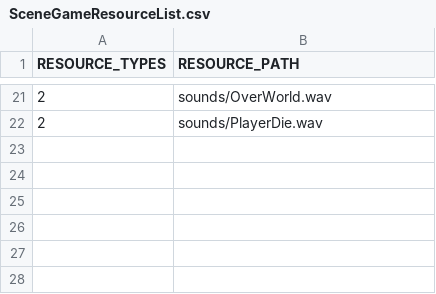
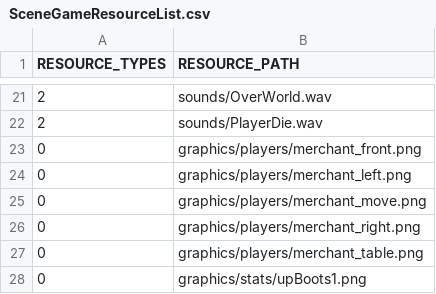
Before and after one commit to ulim0232/PrairieKing, a CSV file: PrairieKing-bin/tables/scripts/SceneGameResourceList.csv, drawn as a sheet; only a part is shown, gaps mark what is left out; the diff names each change by its address in the sheet, - before the commit and + after, or states it on an @@ line.

```diff
--- a/PrairieKing-bin/tables/scripts/SceneGameResourceList.csv
+++ b/PrairieKing-bin/tables/scripts/SceneGameResourceList.csv
+row 23: 0 | graphics/players/merchant_front.png
+row 24: 0 | graphics/players/merchant_left.png
+row 25: 0 | graphics/players/merchant_move.png
+row 26: 0 | graphics/players/merchant_right.png
+row 27: 0 | graphics/players/merchant_table.png
+row 28: 0 | graphics/stats/upBoots1.png
```
Also changed, not shown: PrairieKing-bin/tables/scripts/defalutResource.csv, 32 other files.
